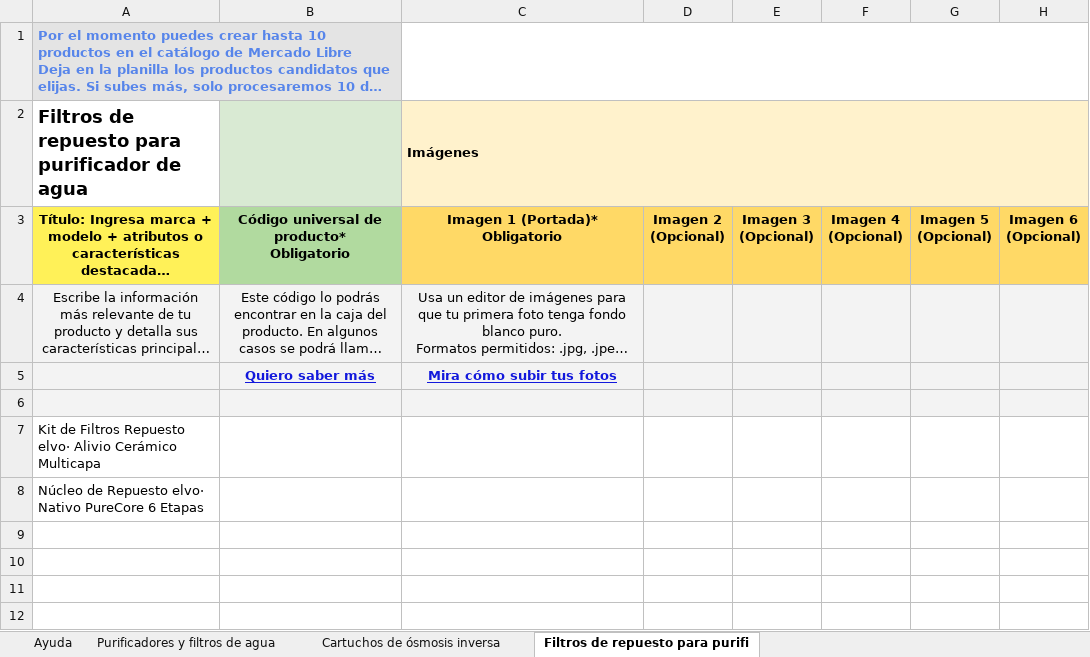
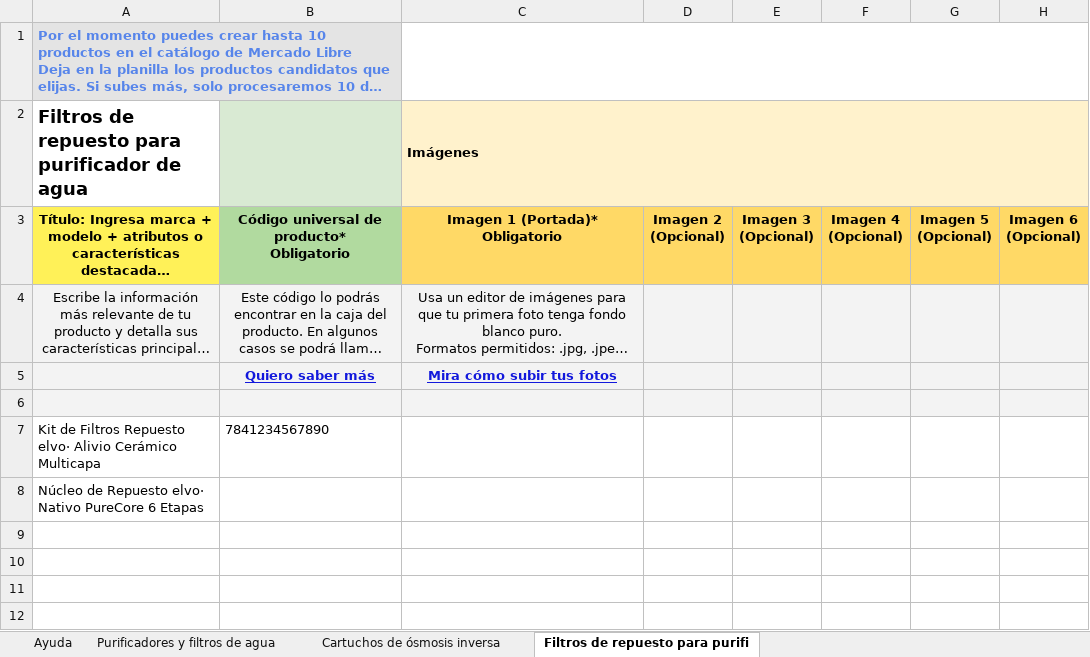
Before and after one commit to angelvalcarcela-tech/elvo-creating, an Excel workbook: brands/elvo/content/ecommerce/mercadolibre/plantilla-mercadolibre-completada.xlsx, sheet Filtros de repuesto para purifi, drawn as a sheet; only a part is shown; long unchanged cells end in …; values as stored, in another font and other column widths than the file's, no borders; conditional formats not drawn; the diff names each change by its address in the sheet, - before the commit and + after, or states it on an @@ line.

```diff
--- a/brands/elvo/content/ecommerce/mercadolibre/plantilla-mercadolibre-completada.xlsx (sheet Filtros de repuesto para purifi)
+++ b/brands/elvo/content/ecommerce/mercadolibre/plantilla-mercadolibre-completada.xlsx (sheet Filtros de repuesto para purifi)
-B7: (empty)
+B7: 7841234567890
```
